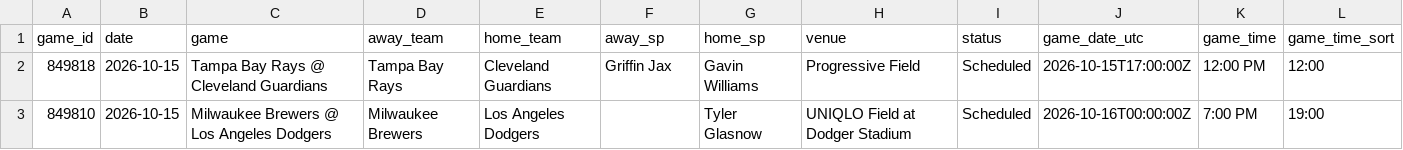
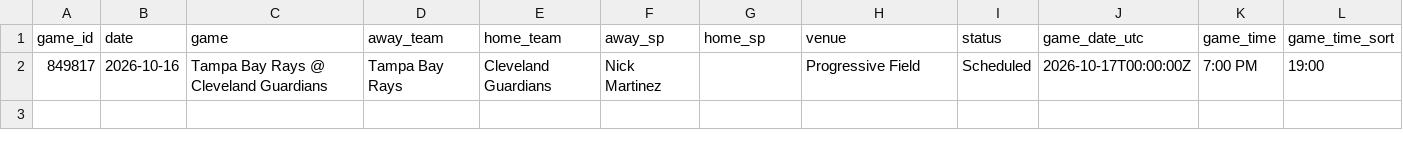
Before and after one commit to dylhauck/alpha-wagerz-model, a CSV file: data/processed/mlb/slate_summary.csv, drawn as a sheet.

```diff
--- a/data/processed/mlb/slate_summary.csv
+++ b/data/processed/mlb/slate_summary.csv
@@ -1,3 +1,2 @@
 game_id,date,game,away_team,home_team,away_sp,home_sp,venue,status,game_date_utc,game_time,game_time_sort
-849818,2026-10-15,Tampa Bay Rays @ Cleveland Guardians,Tampa Bay Rays,Cleveland Guardians,Griffin Jax,Gavin Williams,Progressive Field,Scheduled,2026-10-15T17:00:00Z,12:00 PM,12:00
-849810,2026-10-15,Milwaukee Brewers @ Los Angeles Dodgers,Milwaukee Brewers,Los Angeles Dodgers,,Tyler Glasnow,UNIQLO Field at Dodger Stadium,Scheduled,2026-10-16T00:00:00Z,7:00 PM,19:00
+849817,2026-10-16,Tampa Bay Rays @ Cleveland Guardians,Tampa Bay Rays,Cleveland Guardians,Nick Martinez,,Progressive Field,Scheduled,2026-10-17T00:00:00Z,7:00 PM,19:00
```
Also changed, not shown: data/reference/mlb/player_reference.csv, 17 other files.
